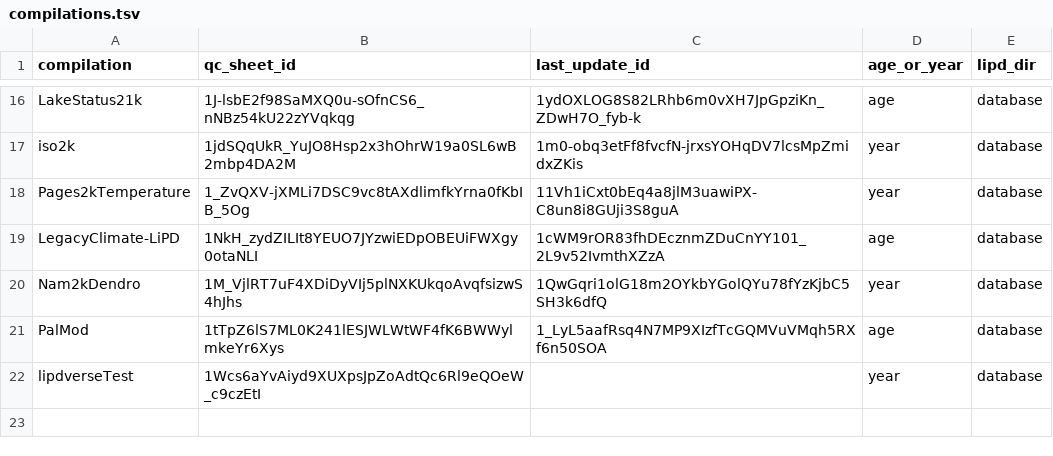
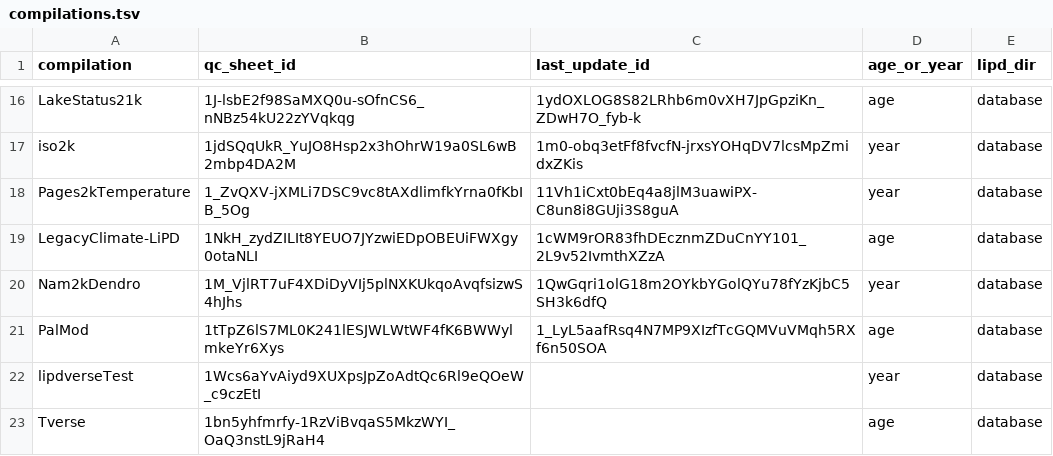
Before and after one commit to nickmckay/lipdverse-updater, a TSV file: inst/extdata/compilations.tsv, drawn as a sheet; only a part is shown, gaps mark what is left out; the diff names each change by its address in the sheet, - before the commit and + after, or states it on an @@ line.

```diff
--- a/inst/extdata/compilations.tsv
+++ b/inst/extdata/compilations.tsv
+row 23: Tverse | 1bn5yhfmrfy-1RzViBvqaS5MkzWYI_OaQ3nstL9jRaH4 |  | age | database
```
Also changed, not shown: 4 other files.
